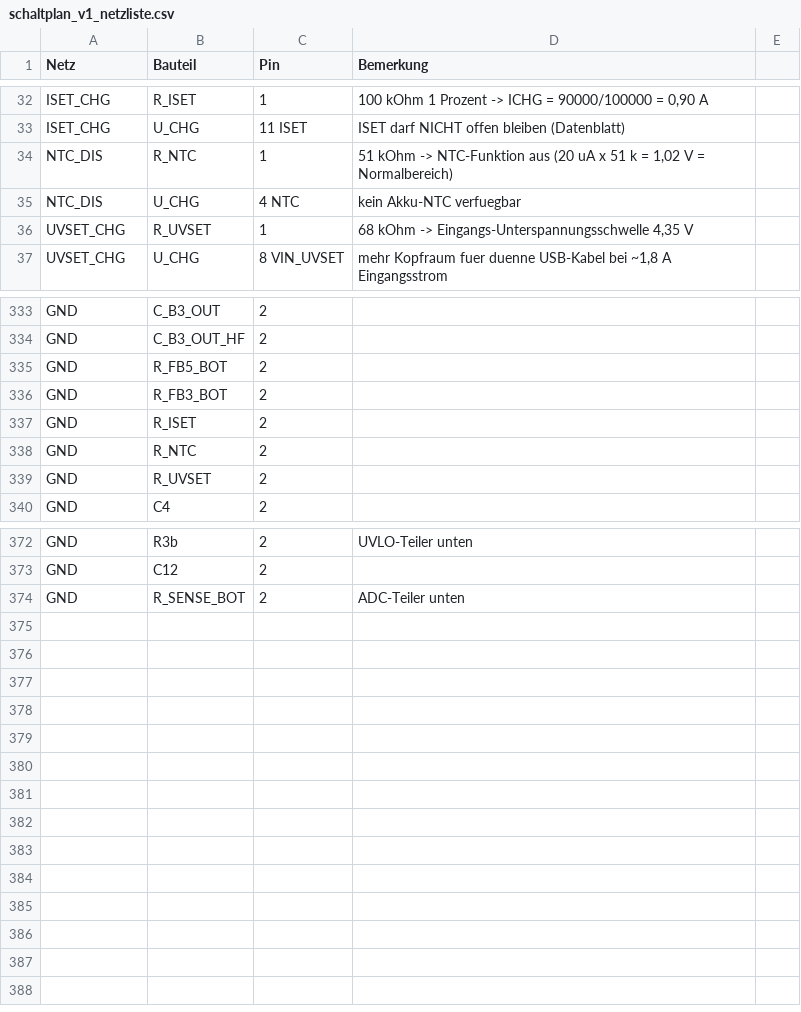
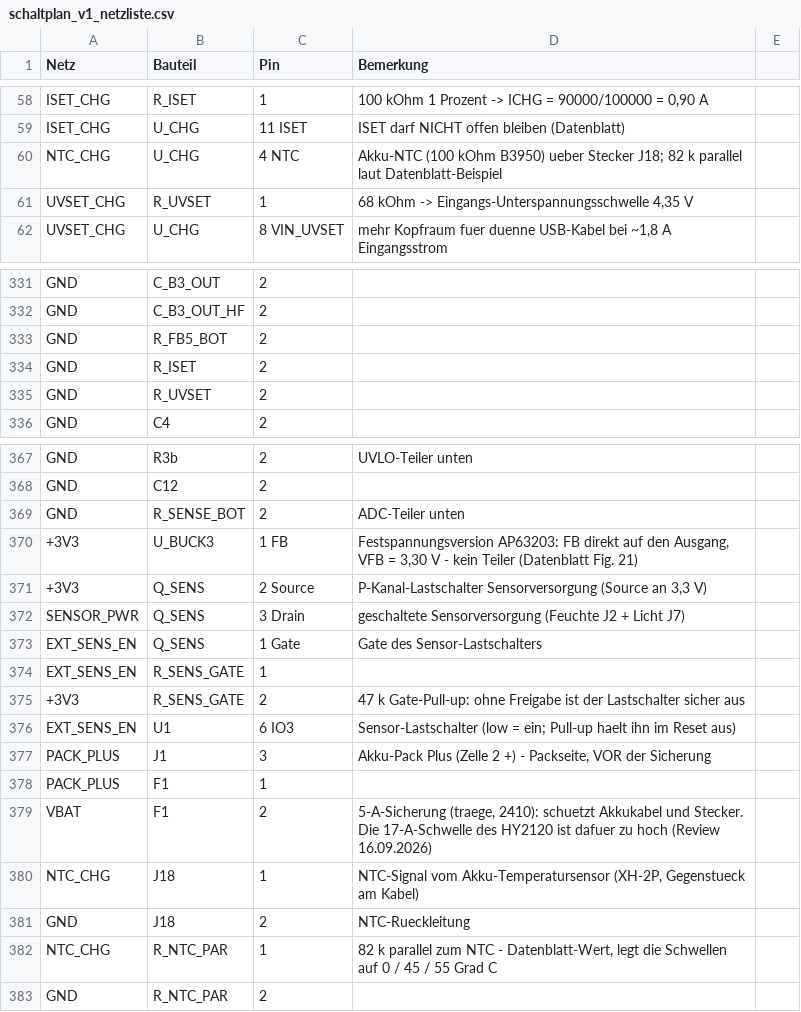
Before and after one commit to HermieTheTermi/cannabis-autopot, a CSV file: hardware/schaltplan_v1_netzliste.csv, drawn as a sheet; only a part is shown, gaps mark what is left out; the diff covers the shown part only.

Commit message:
Review-Fixes lokal: AP63203-FB direkt (Festspannungsversion), wirkungslosen Gate-Klemmzweig entfernt, UV-Teiler 51k/51k, Sensor-Lastschalter Q_SENS, Sicherung F1 5A, Akku-NTC an J18 mit 82k-Parallelwiderstand, R_CB auf 1206/0,25W; IP2326-Massefrage datenblattgeklaert; Doku+Stueckliste konsistent

```diff
--- a/hardware/schaltplan_v1_netzliste.csv
+++ b/hardware/schaltplan_v1_netzliste.csv
@@ -33,4 +59,3 @@ ISET_CHG,R_ISET,1,"100 kOhm 1 Prozent -> ICHG = 90000/100000 = 0,90 A"
 ISET_CHG,U_CHG,11 ISET,ISET darf NICHT offen bleiben (Datenblatt)
-NTC_DIS,R_NTC,1,"51 kOhm -> NTC-Funktion aus (20 uA x 51 k = 1,02 V = Normalbereich)"
-NTC_DIS,U_CHG,4 NTC,kein Akku-NTC verfuegbar
+NTC_CHG,U_CHG,4 NTC,Akku-NTC (100 kOhm B3950) ueber Stecker J18; 82 k parallel laut Datenblatt-Beispiel
 UVSET_CHG,R_UVSET,1,"68 kOhm -> Eingangs-Unterspannungsschwelle 4,35 V"
@@ -335,5 +333,3 @@ GND,C_B3_OUT_HF,2,
 GND,R_FB5_BOT,2,
-GND,R_FB3_BOT,2,
 GND,R_ISET,2,
-GND,R_NTC,2,
 GND,R_UVSET,2,
@@ -374 +369,15 @@ GND,C12,2,
 GND,R_SENSE_BOT,2,ADC-Teiler unten
++3V3,U_BUCK3,1 FB,"Festspannungsversion AP63203: FB direkt auf den Ausgang, VFB = 3,30 V - kein Teiler (Datenblatt Fig. 21)"
++3V3,Q_SENS,2 Source,"P-Kanal-Lastschalter Sensorversorgung (Source an 3,3 V)"
+SENSOR_PWR,Q_SENS,3 Drain,geschaltete Sensorversorgung (Feuchte J2 + Licht J7)
+EXT_SENS_EN,Q_SENS,1 Gate,Gate des Sensor-Lastschalters
+EXT_SENS_EN,R_SENS_GATE,1,
++3V3,R_SENS_GATE,2,47 k Gate-Pull-up: ohne Freigabe ist der Lastschalter sicher aus
+EXT_SENS_EN,U1,6 IO3,Sensor-Lastschalter (low = ein; Pull-up haelt ihn im Reset aus)
+PACK_PLUS,J1,3,"Akku-Pack Plus (Zelle 2 +) - Packseite, VOR der Sicherung"
+PACK_PLUS,F1,1,
+VBAT,F1,2,"5-A-Sicherung (traege, 2410): schuetzt Akkukabel und Stecker. Die 17-A-Schwelle des HY2120 ist dafuer zu hoch (Review 16.09.2026)"
+NTC_CHG,J18,1,"NTC-Signal vom Akku-Temperatursensor (XH-2P, Gegenstueck am Kabel)"
+GND,J18,2,NTC-Rueckleitung
+NTC_CHG,R_NTC_PAR,1,"82 k parallel zum NTC - Datenblatt-Wert, legt die Schwellen auf 0 / 45 / 55 Grad C"
+GND,R_NTC_PAR,2,
```
Also changed, not shown: 19 added rows, 21 removed rows, 10 moved rows and 7 edited cells elsewhere in this file, hardware/pcba_bom_jlc.csv, 11 other files.
